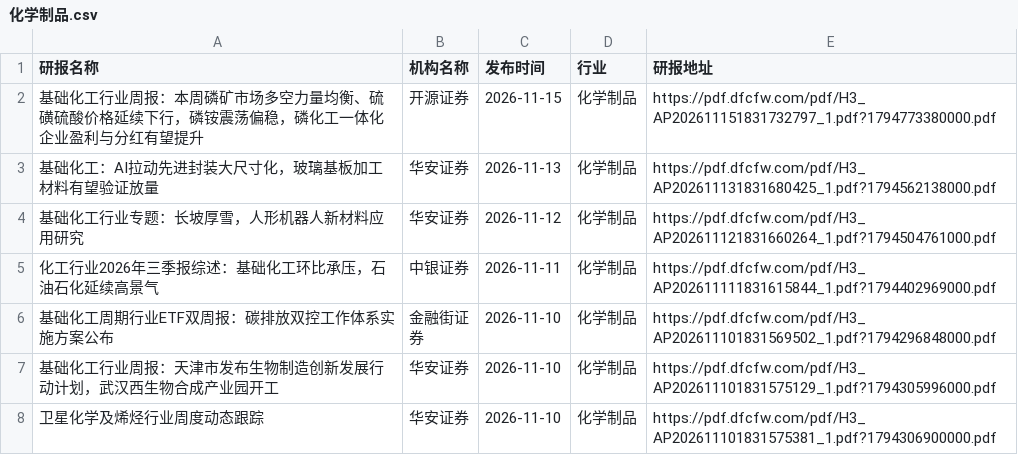
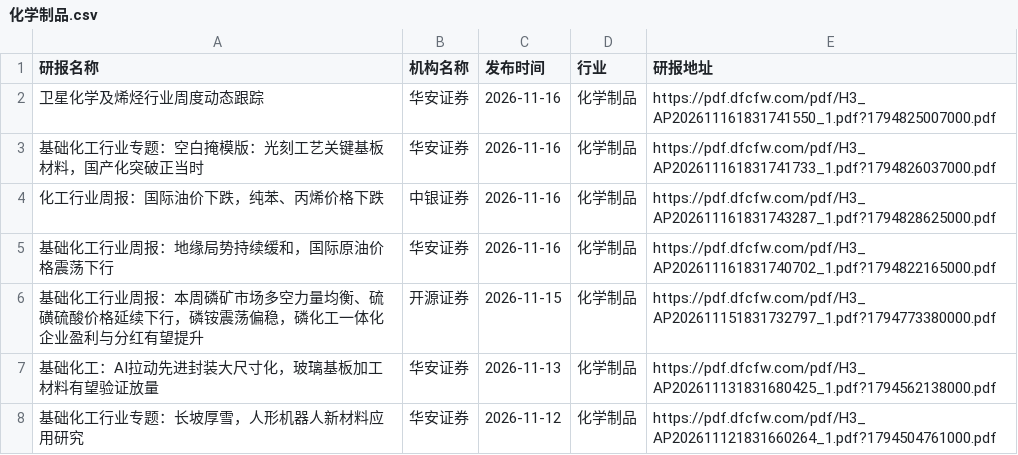
Before and after one commit to manymore13/report, a CSV file: eastmoney/化学制品.csv, drawn as a sheet; only a part is shown; the shorter side is filled out with more unchanged rows.

```diff
--- a/eastmoney/化学制品.csv
+++ b/eastmoney/化学制品.csv
@@ -1,2 +1,6 @@
 研报名称,机构名称,发布时间,行业,研报地址
+卫星化学及烯烃行业周度动态跟踪,华安证券,2026-11-16,化学制品,https://pdf.dfcfw.com/pdf/H3_AP202611161831741550_1.pdf?1794825007000.pdf
+基础化工行业专题：空白掩模版：光刻工艺关键基板材料，国产化突破正当时,华安证券,2026-11-16,化学制品,https://pdf.dfcfw.com/pdf/H3_AP202611161831741733_1.pdf?1794826037000.pdf
+化工行业周报：国际油价下跌，纯苯、丙烯价格下跌,中银证券,2026-11-16,化学制品,https://pdf.dfcfw.com/pdf/H3_AP202611161831743287_1.pdf?1794828625000.pdf
+基础化工行业周报：地缘局势持续缓和，国际原油价格震荡下行,华安证券,2026-11-16,化学制品,https://pdf.dfcfw.com/pdf/H3_AP202611161831740702_1.pdf?1794822165000.pdf
 基础化工行业周报：本周磷矿市场多空力量均衡、硫磺硫酸价格延续下行，磷铵震荡偏稳，磷化工一体化企业盈利与分红有望提升,开源证券,2026-11-15,化学制品,https://pdf.dfcfw.com/pdf/H3_AP202611151831732797_1.pdf?1794773380000.pdf
```
Also changed, not shown: eastmoney/半导体.csv, eastmoney/汽车零部件.csv, 36 other files.
